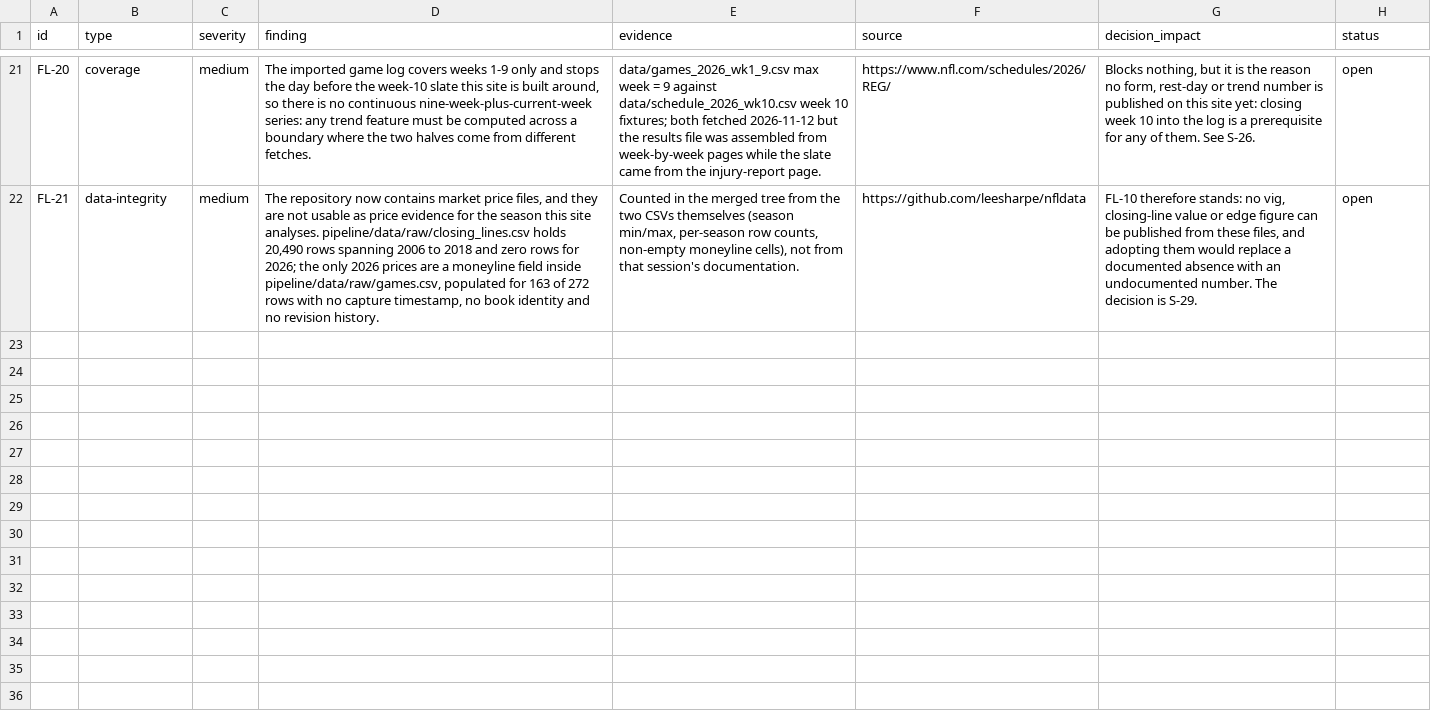
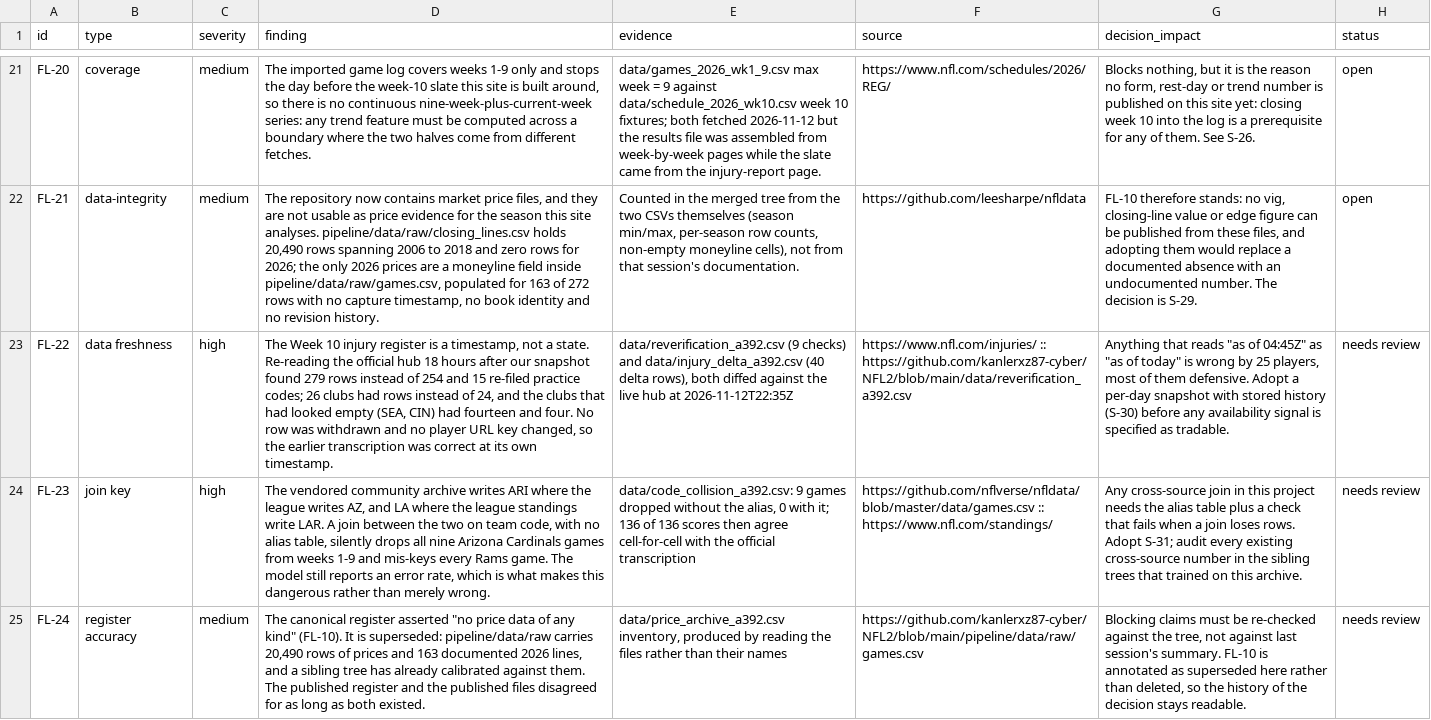
Before and after one commit to kanlerxz87-cyber/NFL2, a CSV file: data/flags.csv, drawn as a sheet; only a part is shown, gaps mark what is left out; the diff covers the shown part only; the diff names each change by its address in the sheet, - before the commit and + after, or states it on an @@ line.

Commit message:
feat(a392): publish the computed layer - four new site pages, registers, repository map, and audit checks that hold the line
Co-authored-by: arena-agent <297053741+arena-agent@users.noreply.github.com>

```diff
--- a/data/flags.csv
+++ b/data/flags.csv
+row 23: FL-22 | data freshness | high | The Week 10 injury register is a timestamp, not a state. Re-reading the official hub 18 hours after our snapshot found 279 rows instead of 254 and 15 re-filed practice codes; 26 clubs had rows instead of 24, and the clubs that had looked empty (SEA, CIN) had fourteen and four. No row was withdrawn and no player URL key changed, so the earlier transcription was correct at its own timestamp. | data/reverification_a392.csv (9 checks) and data/injury_delta_a392.csv (40 delta rows), both diffed against the live hub at 2026-11-12T22:35Z | https://www.nfl.com/injuries/ :: https://github.com/kanlerxz87-cyber/NFL2/blob/main/data/reverification_a392.csv | Anything that reads "as of 04:45Z" as "as of today" is wrong by 25 players, most of them defensive. Adopt a per-day snapshot with stored history (S-30) before any availability signal is specified as tradable. | needs review
+row 24: FL-23 | join key | high | The vendored community archive writes ARI where the league writes AZ, and LA where the league standings write LAR. A join between the two on team code, with no alias table, silently drops all nine Arizona Cardinals games from weeks 1-9 and mis-keys every Rams game. The model still reports an error rate, which is what makes this dangerous rather than merely wrong. | data/code_collision_a392.csv: 9 games dropped without the alias, 0 with it; 136 of 136 scores then agree cell-for-cell with the official transcription | https://github.com/nflverse/nfldata/blob/master/data/games.csv :: https://www.nfl.com/standings/ | Any cross-source join in this project needs the alias table plus a check that fails when a join loses rows. Adopt S-31; audit every existing cross-source number in the sibling trees that trained on this archive. | needs review
+row 25: FL-24 | register accuracy | medium | The canonical register asserted "no price data of any kind" (FL-10). It is superseded: pipeline/data/raw carries 20,490 rows of prices and 163 documented 2026 lines, and a sibling tree has already calibrated against them. The published register and the published files disagreed for as long as both existed. | data/price_archive_a392.csv inventory, produced by reading the files rather than their names | https://github.com/kanlerxz87-cyber/NFL2/blob/main/pipeline/data/raw/games.csv | Blocking claims must be re-checked against the tree, not against last session's summary. FL-10 is annotated as superseded here rather than deleted, so the history of the decision stays readable. | needs review
```
Also changed, not shown: 3 added rows elsewhere in this file, data/questions.csv, data/requirements.csv, 45 other files.
